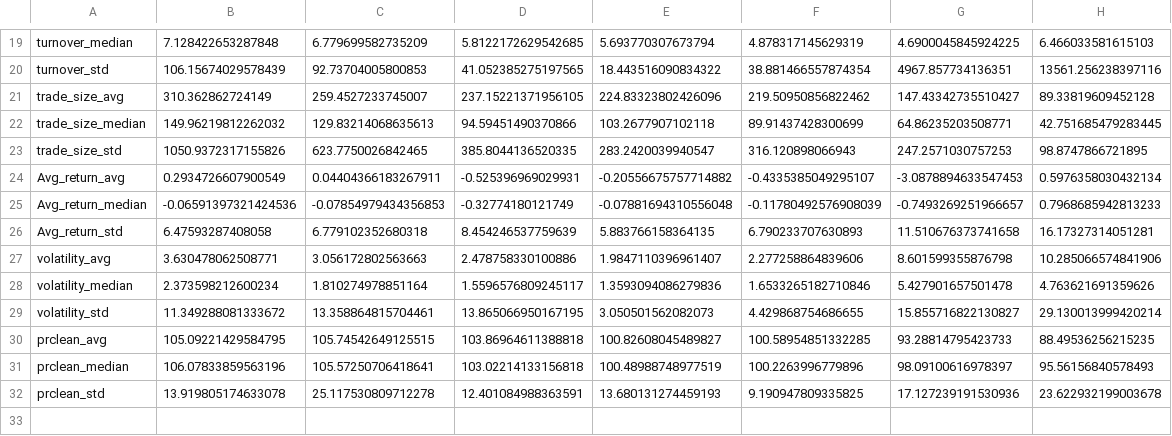
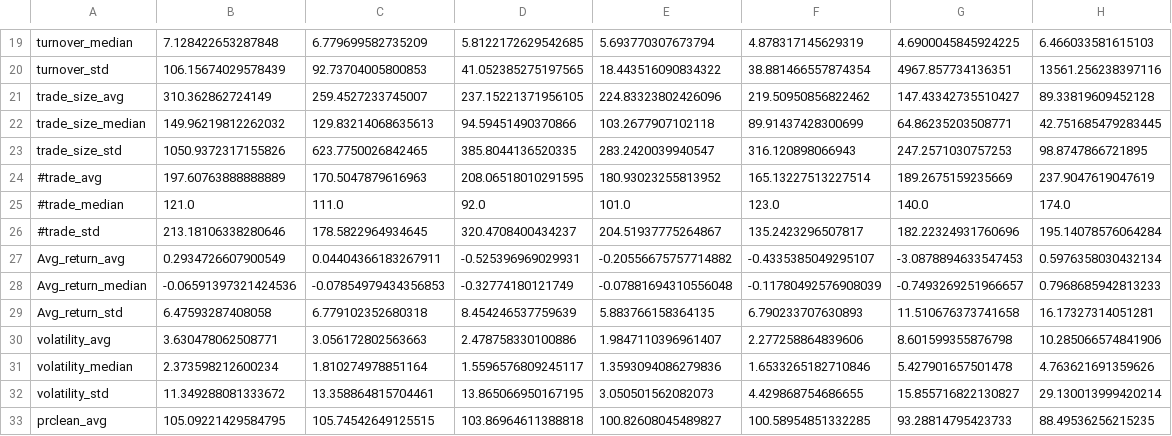
Before and after one commit to zhangruoxikathy/corporate_bond_liquidity_research, a CSV file: output/table1_panelB.csv, drawn as a sheet; only a part is shown, gaps mark what is left out; the shorter side is filled out with more unchanged rows.

```diff
--- a/output/table1_panelB.csv
+++ b/output/table1_panelB.csv
@@ -23,2 +23,5 @@ trade_size_median,149.96219812262032,129.83214068635613,94.59451490370866,103.26
 trade_size_std,1050.9372317155826,623.7750026842465,385.8044136520335,283.2420039940547,316.120898066943,247.2571030757253,98.8747866721895
+#trade_avg,197.60763888888889,170.5047879616963,208.06518010291595,180.93023255813952,165.13227513227514,189.2675159235669,237.9047619047619
+#trade_median,121.0,111.0,92.0,101.0,123.0,140.0,174.0
+#trade_std,213.18106338280646,178.5822964934645,320.4708400434237,204.51937775264867,135.2423296507817,182.22324931760696,195.14078576064284
 Avg_return_avg,0.2934726607900549,0.04404366183267911,-0.525396969029931,-0.20556675757714882,-0.4335385049295107,-3.0878894633547453,0.5976358030432134
```
Also changed, not shown: output/table1_panelA.csv, 3 other files.
